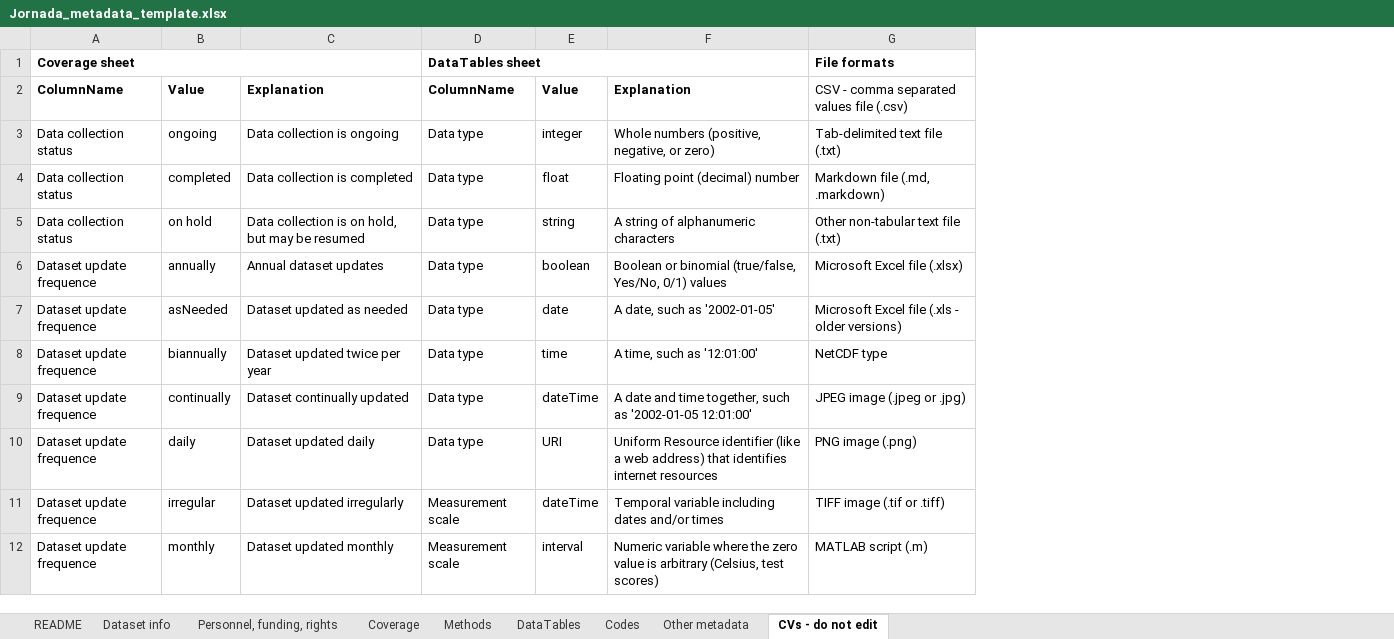
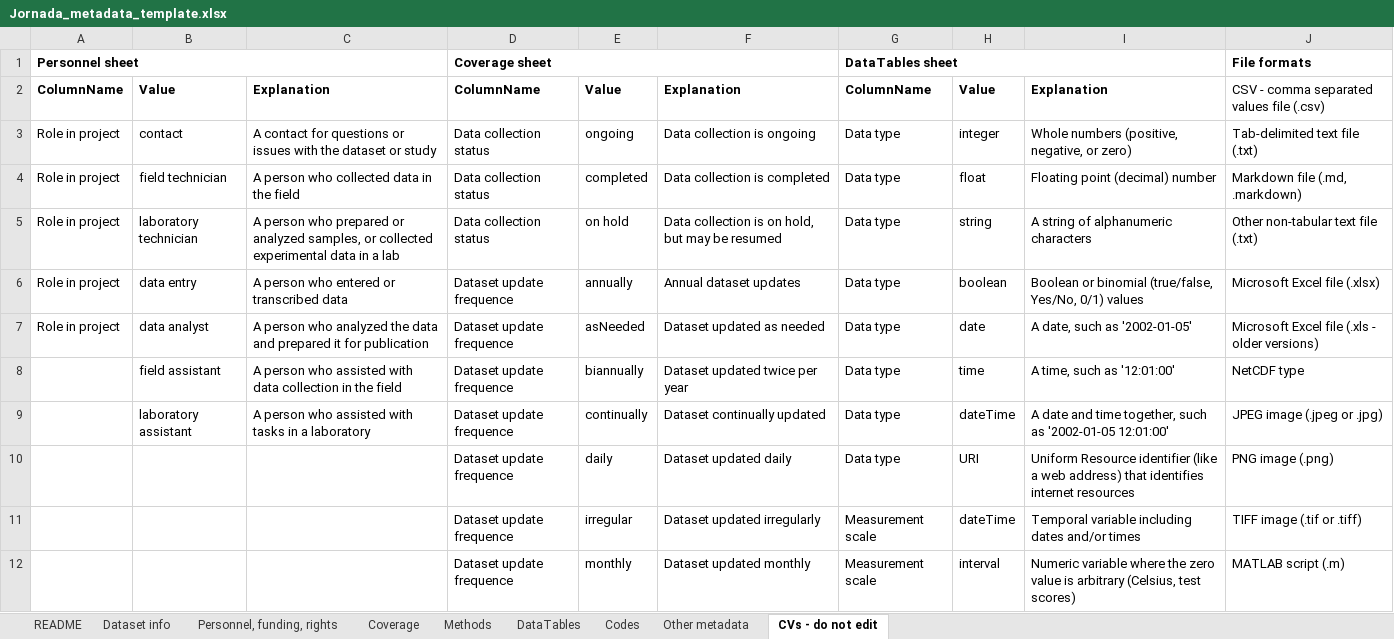
Before and after one commit to jornada-im/documentation, an Excel workbook: templates/Jornada_metadata_template.xlsx, sheet CVs - do not edit, drawn as a sheet; only a part is shown; values as stored, in another font and other column widths than the file's, no borders; the diff names each change by its address in the sheet, - before the commit and + after, or states it on an @@ line.

```diff
--- a/templates/Jornada_metadata_template.xlsx (sheet CVs - do not edit)
+++ b/templates/Jornada_metadata_template.xlsx (sheet CVs - do not edit)
+column A, rows 1-7: Personnel sheet | ColumnName | Role in project | Role in project | Role in project | Role in project | Role in project
+column B, rows 2-9: Value | contact | field technician | laboratory technician | data entry | data analyst | field assistant | laboratory assistant
+column C, rows 2-9: Explanation | A contact for questions or issues with the dataset or study | A person who collected data in the field | A person who prepared or analyzed samples, or collected experimental data in a lab | A person who entered or transcribed data | A person who analyzed the data and prepared it for publication | A person who assisted with data collection in the field | A person who assisted with tasks in a laboratory
```
Also changed, not shown: sheet DataTables, sheet Personnel, funding, rights, sheet Coverage, sheet README, sheet Dataset info, sheet Other metadata, 1 other file.
